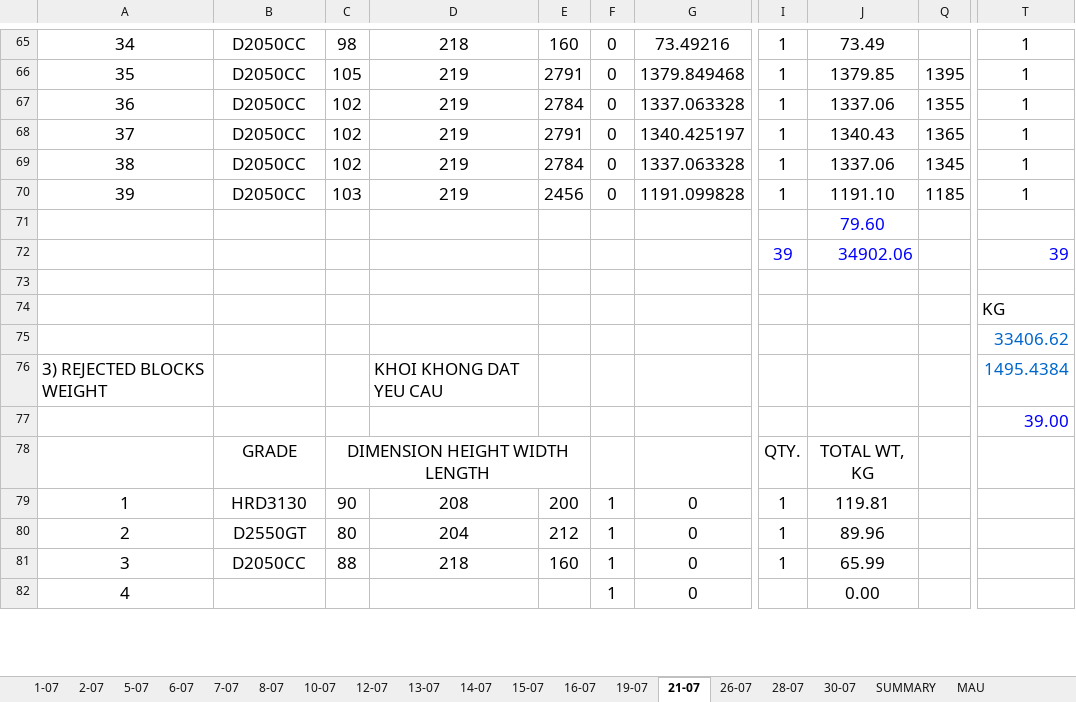
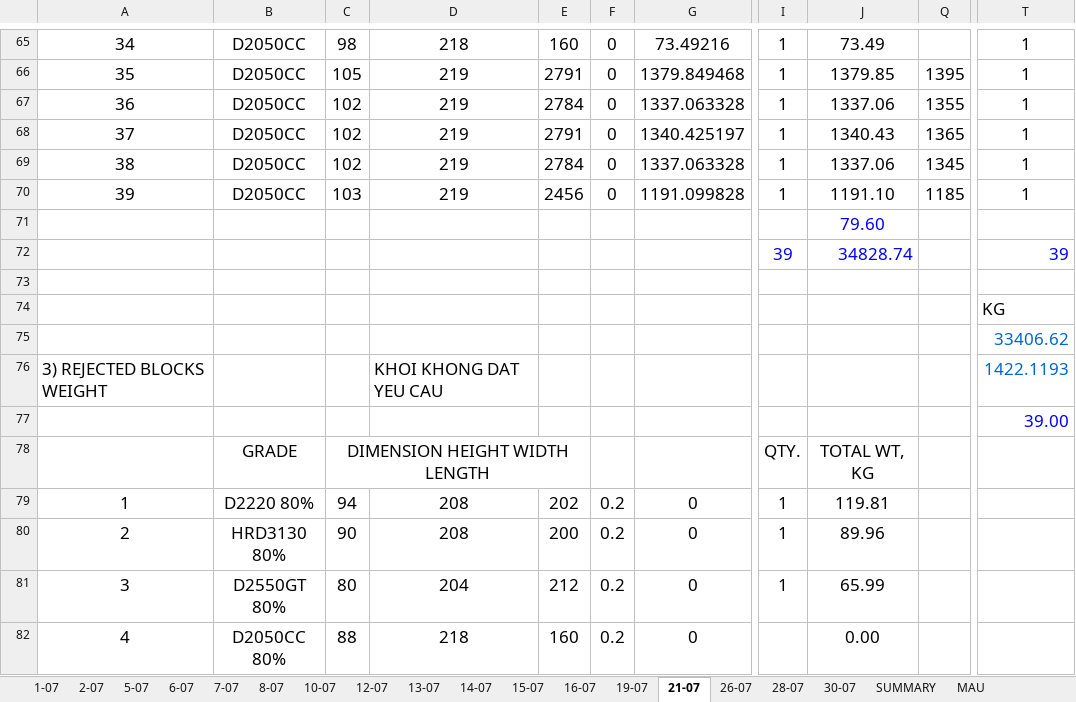
Before and after one commit to daoquangphuong/excel, an Excel workbook: art-2/input/FOAMING LOSS MILLENNIUM -7.2021.xlsx, sheet 21-07, drawn as a sheet; only a part is shown, gaps mark what is left out; values as stored, in another font and other column widths than the file's, no borders; charts and pictures not drawn; the diff covers the shown part only; the diff names each change by its address in the sheet, - before the commit and + after, or states it on an @@ line.

```diff
--- a/art-2/input/FOAMING LOSS MILLENNIUM -7.2021.xlsx (sheet 21-07)
+++ b/art-2/input/FOAMING LOSS MILLENNIUM -7.2021.xlsx (sheet 21-07)
-J72: 34902.06
+J72: 34828.74
-T76: 1495.4384
+T76: 1422.1193
-B79: HRD3130
+B79: D2220 80%
-C79: 90
+C79: 94
-E79: 200
+E79: 202
-F79:F82: 1
+F79:F82: 0.2
-B80: D2550GT
+B80: HRD3130 80%
-C80: 80
+C80: 90
-D80: 204
+D80: 208
-E80: 212
+E80: 200
-B81: D2050CC
+B81: D2550GT 80%
-C81: 88
+C81: 80
-D81: 218
+D81: 204
-E81: 160
+E81: 212
-B82: (empty)
+B82: D2050CC 80%
-C82: (empty)
+C82: 88
-D82: (empty)
+D82: 218
-E82: (empty)
+E82: 160
```
Also changed, not shown: 10 removed rows and 23 edited cells elsewhere in this sheet, sheet 26-07, sheet 19-07, sheet SUMMARY, sheet 2-07, sheet 14-07, sheet 8-07, 11 more sheets, formulas that keep their value, hidden cells, 13 other files.
